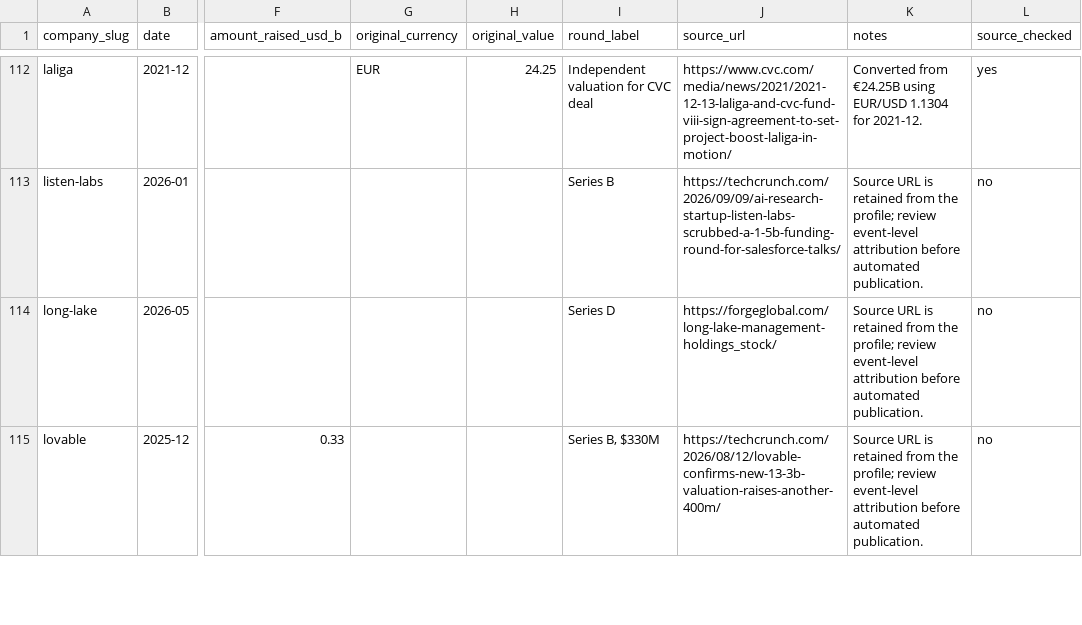
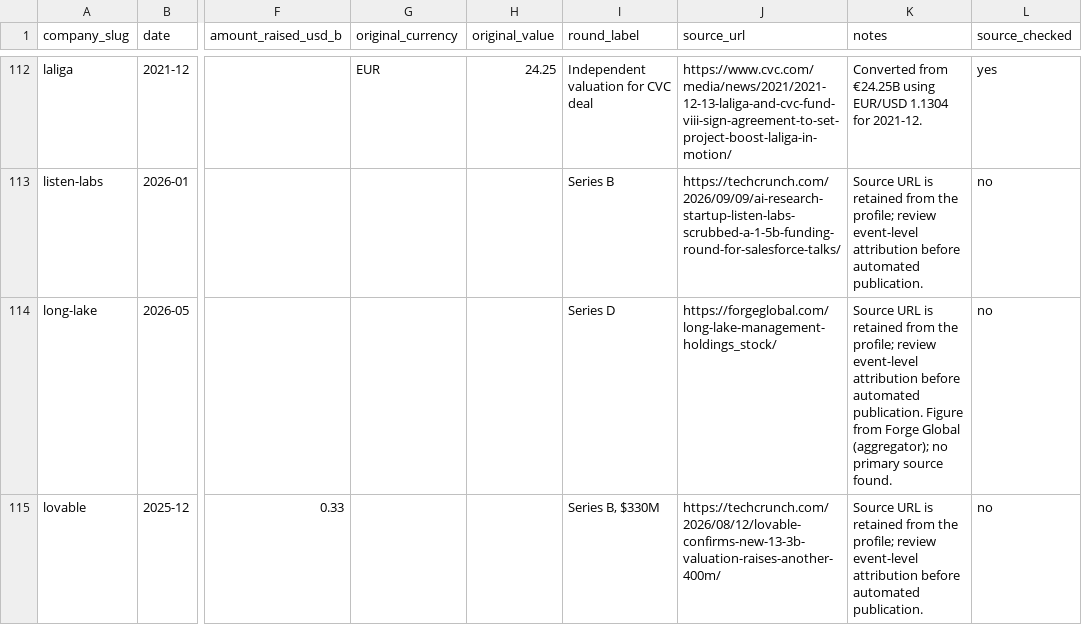
Before and after one commit to JosephTPL/Website, a CSV file: content/data/valuations.csv, drawn as a sheet; only a part is shown, gaps mark what is left out; the diff covers the shown part only; the diff names each change by its address in the sheet, - before the commit and + after, or states it on an @@ line.

```diff
--- a/content/data/valuations.csv
+++ b/content/data/valuations.csv
-K114 (notes): …automated publication.
+K114 (notes): …automated publication. Figure from Forge Global (aggregator); no primary source found.
```
Also changed, not shown: 11 added rows and 99 edited cells elsewhere in this file.
